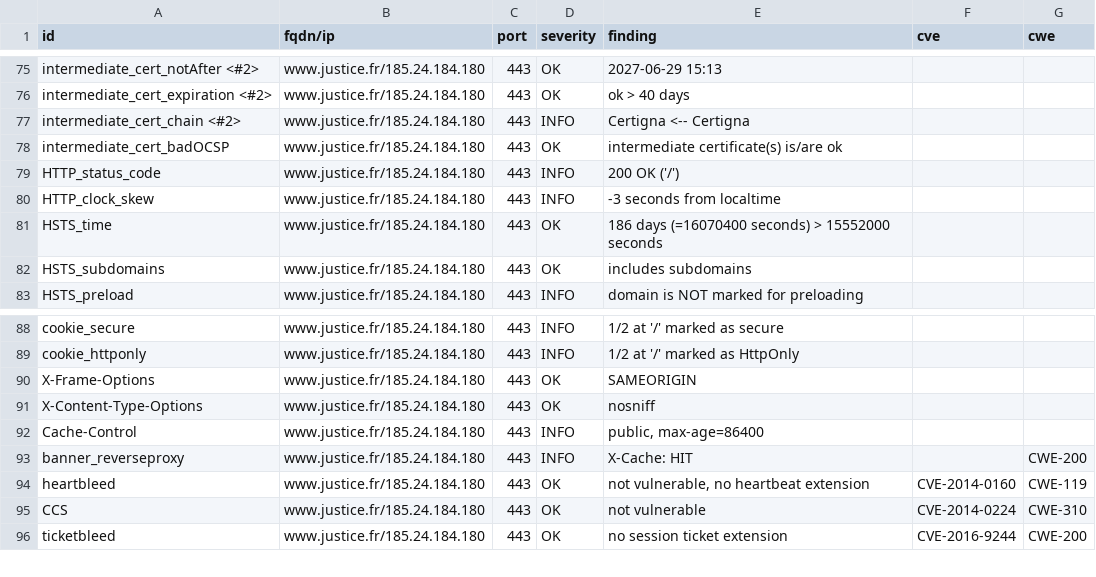
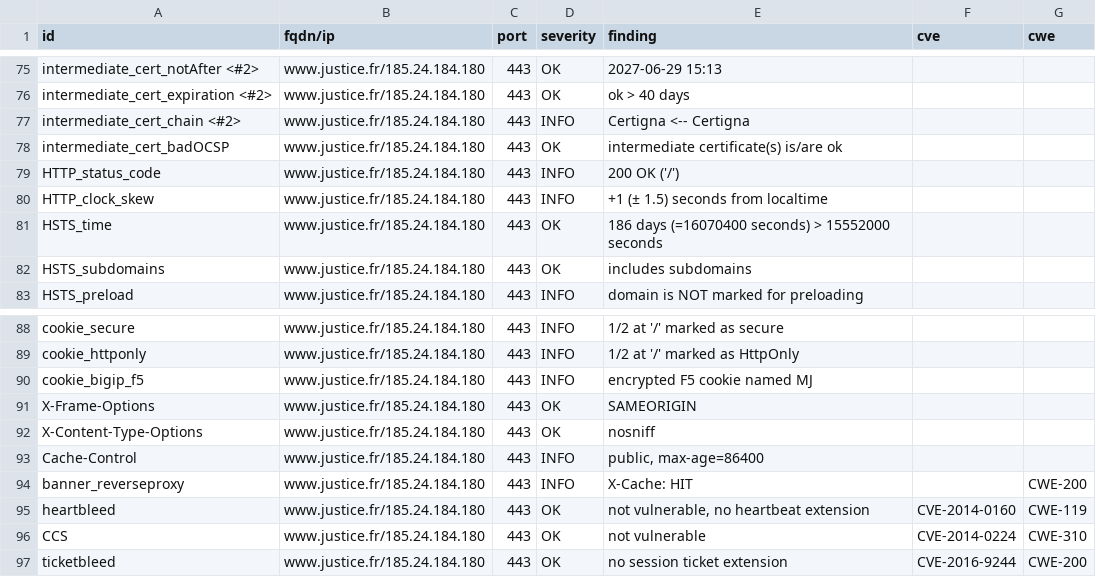
Before and after one commit to Cour-de-cassation/dashlord, a CSV file: results/aHR0cHM6Ly93d3cuanVzdGljZS5mcg==/testssl.csv, drawn as a sheet; only a part is shown, gaps mark what is left out.

Commit message:
update: https://www.justice.fr

```diff
--- a/results/aHR0cHM6Ly93d3cuanVzdGljZS5mcg==/testssl.csv
+++ b/results/aHR0cHM6Ly93d3cuanVzdGljZS5mcg==/testssl.csv
@@ -79,3 +79,3 @@
 "HTTP_status_code","www.justice.fr/185.24.184.180","443","INFO","200 OK ('/')","",""
-"HTTP_clock_skew","www.justice.fr/185.24.184.180","443","INFO","-3 seconds from localtime","",""
+"HTTP_clock_skew","www.justice.fr/185.24.184.180","443","INFO","+1 (± 1.5) seconds from localtime","",""
 "HSTS_time","www.justice.fr/185.24.184.180","443","OK","186 days (=16070400 seconds) > 15552000 seconds","",""
@@ -89,2 +89,3 @@
 "cookie_httponly","www.justice.fr/185.24.184.180","443","INFO","1/2 at '/' marked as HttpOnly","",""
+"cookie_bigip_f5","www.justice.fr/185.24.184.180","443","INFO","encrypted F5 cookie named MJ","",""
 "X-Frame-Options","www.justice.fr/185.24.184.180","443","OK","SAMEORIGIN","",""
```
Also changed, not shown: 13 other files.
